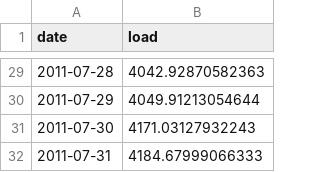
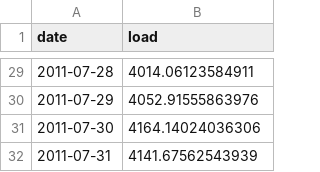
Before and after one commit to BellaHuang03/KimHuang_ENV797_TSA_ForecastCompetition_S26, a CSV file: Kim_Huang_FourthSubmission.csv, drawn as a sheet; only a part is shown, gaps mark what is left out; the diff covers the shown part only.

```diff
--- a/Kim_Huang_FourthSubmission.csv
+++ b/Kim_Huang_FourthSubmission.csv
@@ -29,4 +29,4 @@
-2011-07-28,4042.92870582363
-2011-07-29,4049.91213054644
-2011-07-30,4171.03127932243
-2011-07-31,4184.67999066333
+2011-07-28,4014.06123584911
+2011-07-29,4052.91555863976
+2011-07-30,4164.14024036306
+2011-07-31,4141.67562543939
```
Also changed, not shown: 27 edited cells elsewhere in this file, Kim_Huang_SecondSubmission.csv, 29 other files.
